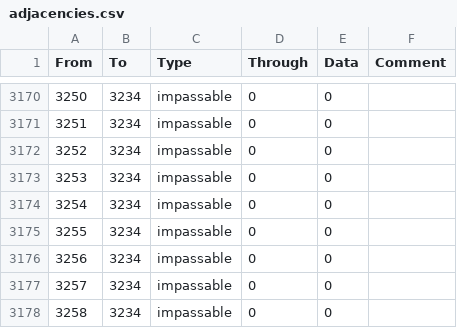
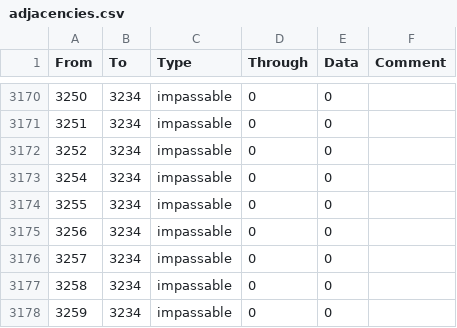
Before and after one commit to Marco-O-Panzer/HFM_MP_Series_Master, a CSV file: HMPS/map/adjacencies.csv, drawn as a sheet; only a part is shown, gaps mark what is left out; the shorter side is filled out with more unchanged rows; the diff names each change by its address in the sheet, - before the commit and + after, or states it on an @@ line.

```diff
--- a/HMPS/map/adjacencies.csv
+++ b/HMPS/map/adjacencies.csv
-row 3173: 3253 | 3234 | impassable | 0 | 0
```
Also changed, not shown: 1 other file.
